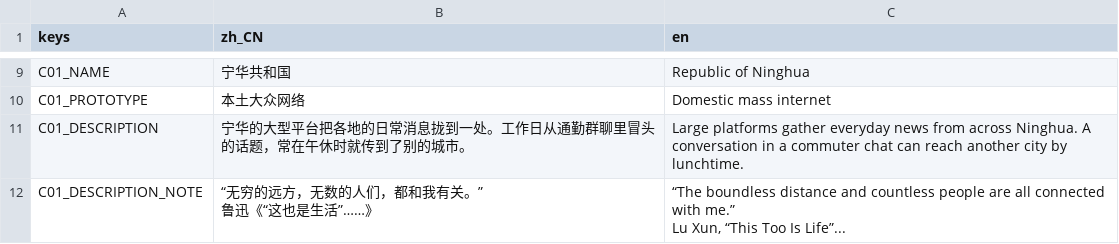
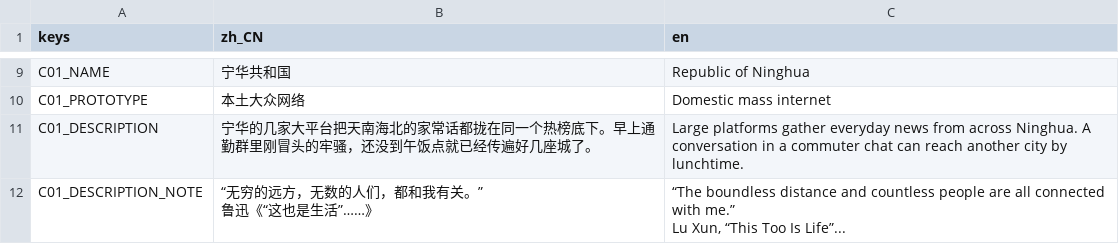
Before and after one commit to pinowine/memeplex-studio, a CSV file: localization/ui/interface.csv, drawn as a sheet; only a part is shown, gaps mark what is left out; the diff covers the shown part only.

```diff
--- a/localization/ui/interface.csv
+++ b/localization/ui/interface.csv
@@ -10,3 +10,3 @@ C01_NAME,宁华共和国,Republic of Ninghua
 C01_PROTOTYPE,本土大众网络,Domestic mass internet
-C01_DESCRIPTION,宁华的大型平台把各地的日常消息拢到一处。工作日从通勤群聊里冒头的话题，常在午休时就传到了别的城市。,Large platforms gather everyday news from across Ninghua. A conversation in a commuter chat can reach another city by lunchtime.
+C01_DESCRIPTION,宁华的几家大平台把天南海北的家常话都拢在同一个热榜底下。早上通勤群里刚冒头的牢骚，还没到午饭点就已经传遍好几座城了。,Large platforms gather everyday news from across Ninghua. A conversation in a commuter chat can reach another city by lunchtime.
 C01_DESCRIPTION_NOTE,"“无穷的远方，无数的人们，都和我有关。”
```
Also changed, not shown: 31 edited cells elsewhere in this file, 2 other files.
